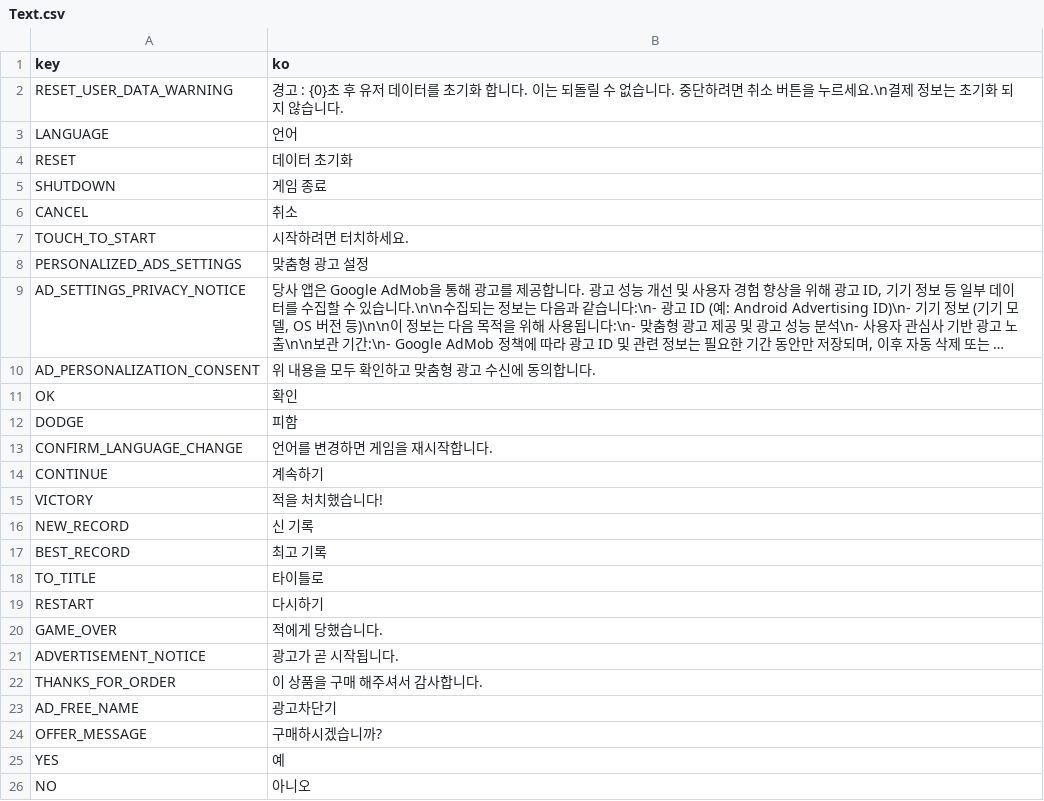
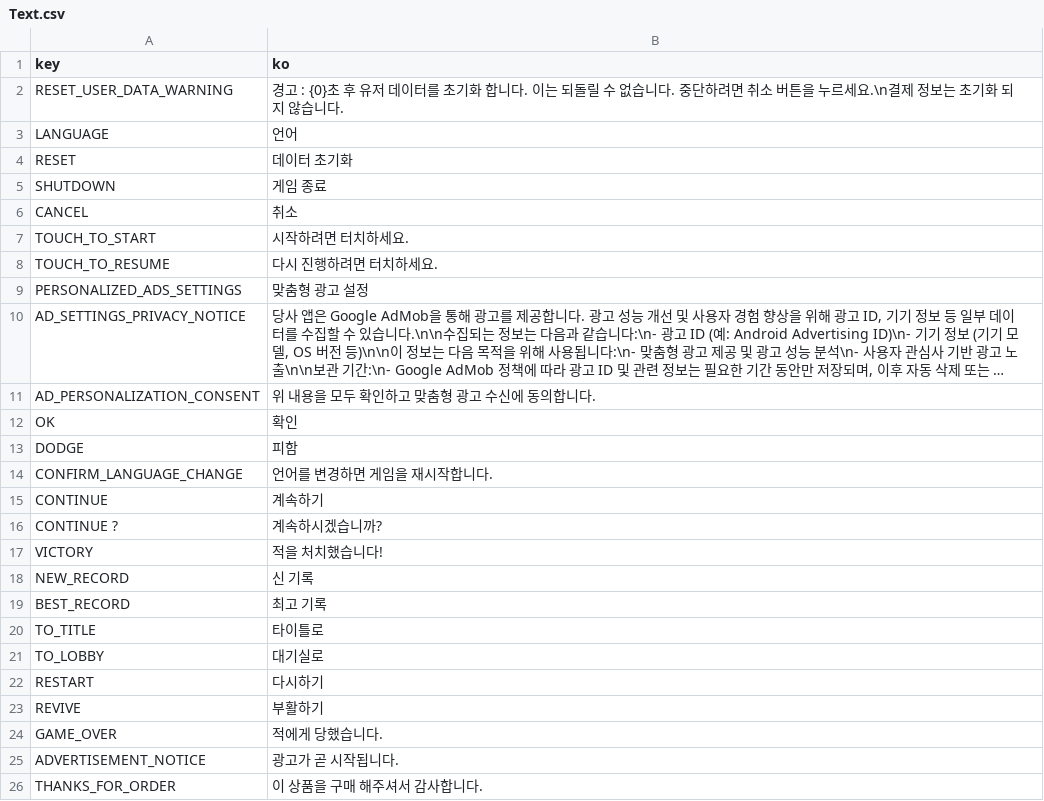
Before and after one commit to ionic5/02-ap, a CSV file: TaskForce.AP.Client/Assets/Addressables/GameData/Text.csv, drawn as a sheet; only a part is shown; the shorter side is filled out with more unchanged rows; long unchanged cells end in …; the diff names each change by its address in the sheet, - before the commit and + after, or states it on an @@ line.

```diff
--- a/TaskForce.AP.Client/Assets/Addressables/GameData/Text.csv
+++ b/TaskForce.AP.Client/Assets/Addressables/GameData/Text.csv
+row 8: TOUCH_TO_RESUME | 다시 진행하려면 터치하세요.
+row 16: CONTINUE ? | 계속하시겠습니까?
+row 21: TO_LOBBY | 대기실로
+row 23: REVIVE | 부활하기
```
Also changed, not shown: 3 other files.
